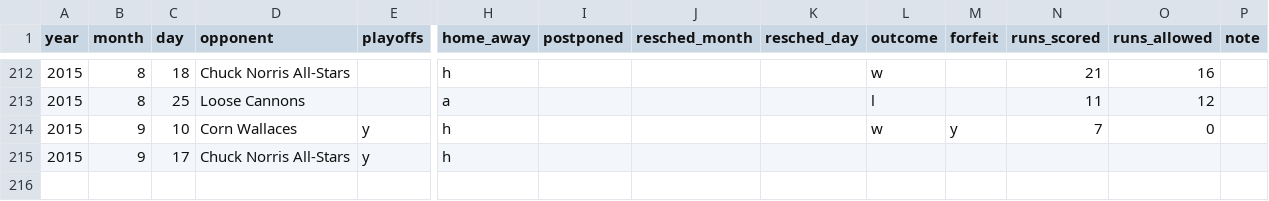
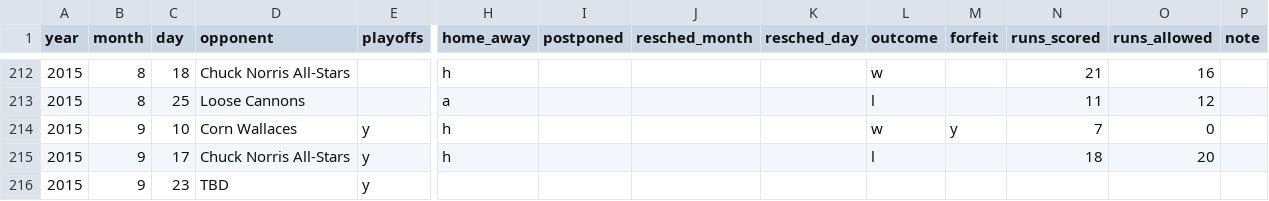
Before and after one commit to standarderrors/standarderrors.github.io, a TSV file: data/games_input.tsv, drawn as a sheet; only a part is shown, gaps mark what is left out; rows hold the shown columns only; the diff names each change by its address in the sheet, - before the commit and + after, or states it on an @@ line.

```diff
--- a/data/games_input.tsv
+++ b/data/games_input.tsv
-L215 (outcome): (empty)
+L215 (outcome): l
-N215 (runs_scored): (empty)
+N215 (runs_scored): 18
-O215 (runs_allowed): (empty)
+O215 (runs_allowed): 20
+row 216: 2015 | 9 | 23 | TBD | y
```
Also changed, not shown: data/games.tsv.
